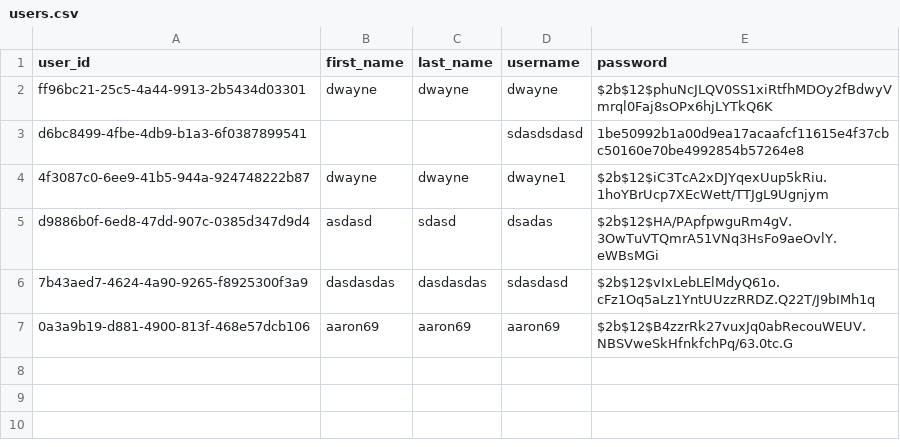
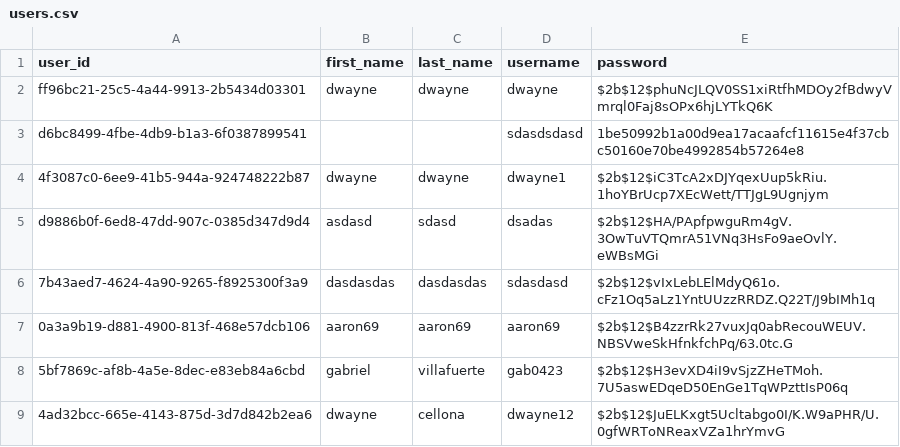
Before and after one commit to Dwaynefg/Booking, a CSV file: data/users.csv (was users.csv), drawn as a sheet; the diff names each change by its address in the sheet, - before the commit and + after, or states it on an @@ line.

```diff
--- a/users.csv
+++ b/data/users.csv
+row 8: 5bf7869c-af8b-4a5e-8dec-e83eb84a6cbd | gabriel | villafuerte | gab0423 | $2b$12$H3evXD4iI9vSjzZHeTMoh.7U5aswEDqeD50EnGe1TqWPzttIsP06q
+row 9: 4ad32bcc-665e-4143-875d-3d7d842b2ea6 | dwayne | cellona | dwayne12 | $2b$12$JuELKxgt5Ucltabgo0I/K.W9aPHR/U.0gfWRToNReaxVZa1hrYmvG
```
Also changed, not shown: 22 other files.
